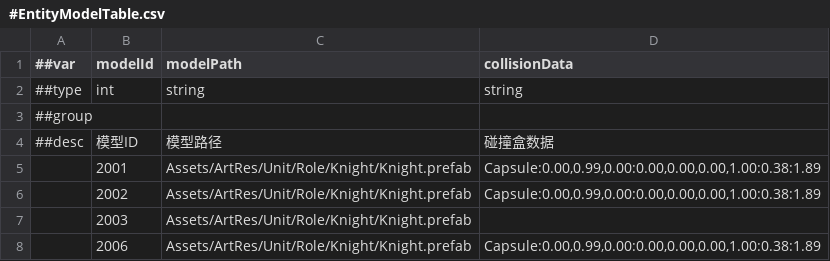
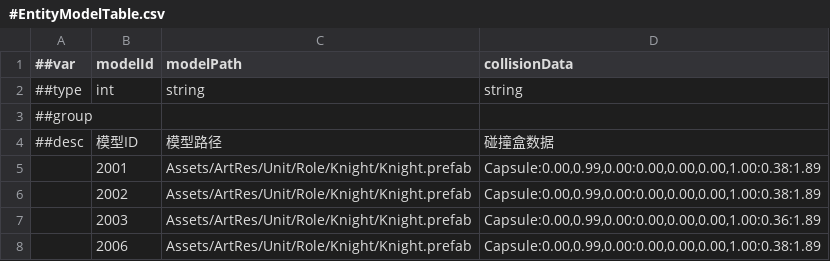
Before and after one commit to CeeLav/Astrum, a CSV file: AstrumConfig/Tables/Datas/Entity/#EntityModelTable.csv, drawn as a sheet.

```diff
--- a/AstrumConfig/Tables/Datas/Entity/#EntityModelTable.csv
+++ b/AstrumConfig/Tables/Datas/Entity/#EntityModelTable.csv
@@ -6,3 +6,3 @@
 ,2002,Assets/ArtRes/Unit/Role/Knight/Knight.prefab,"Capsule:0.00,0.99,0.00:0.00,0.00,0.00,1.00:0.38:1.89"
-,2003,Assets/ArtRes/Unit/Role/Knight/Knight.prefab,
+,2003,Assets/ArtRes/Unit/Role/Knight/Knight.prefab,"Capsule:0.00,0.99,0.00:0.00,0.00,0.00,1.00:0.36:1.89"
 ,2006,Assets/ArtRes/Unit/Role/Knight/Knight.prefab,"Capsule:0.00,0.99,0.00:0.00,0.00,0.00,1.00:0.38:1.89"
```
Also changed, not shown: AstrumConfig/Tables/Datas/Entity/#EntityBaseTable.csv, AstrumConfig/Tables/Datas/Entity/#EntityStatsTable.csv, 5 other files.
